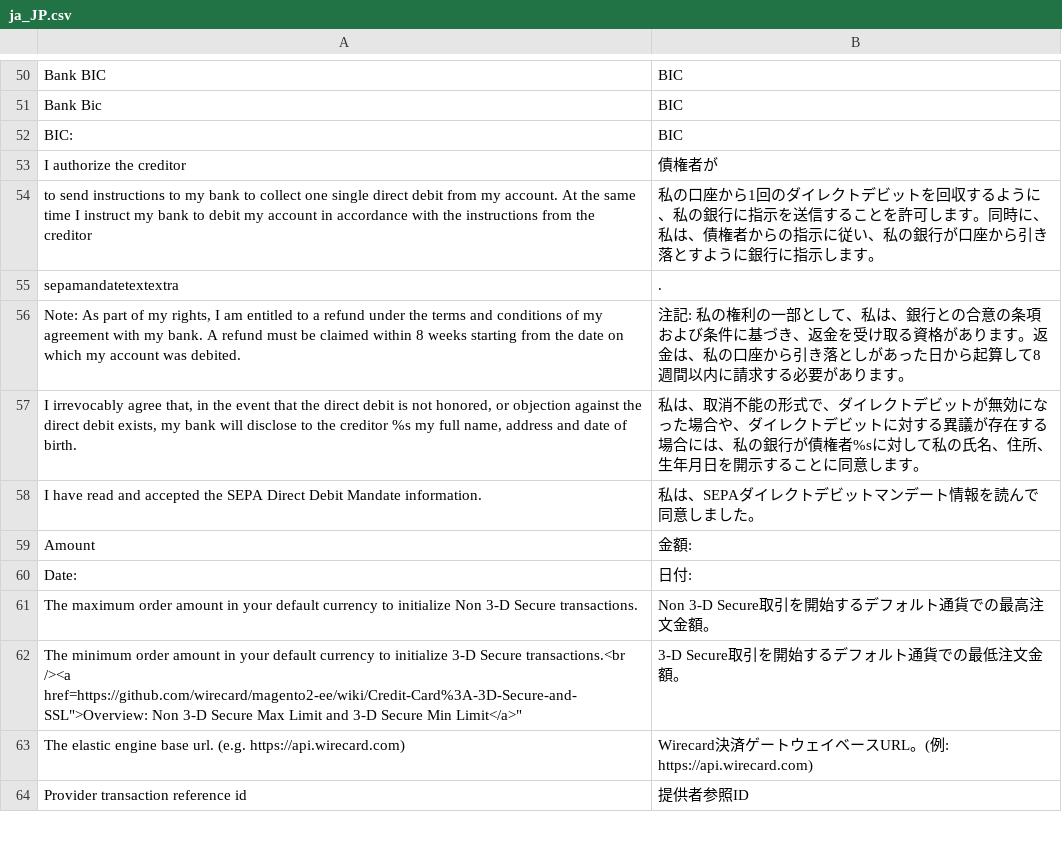
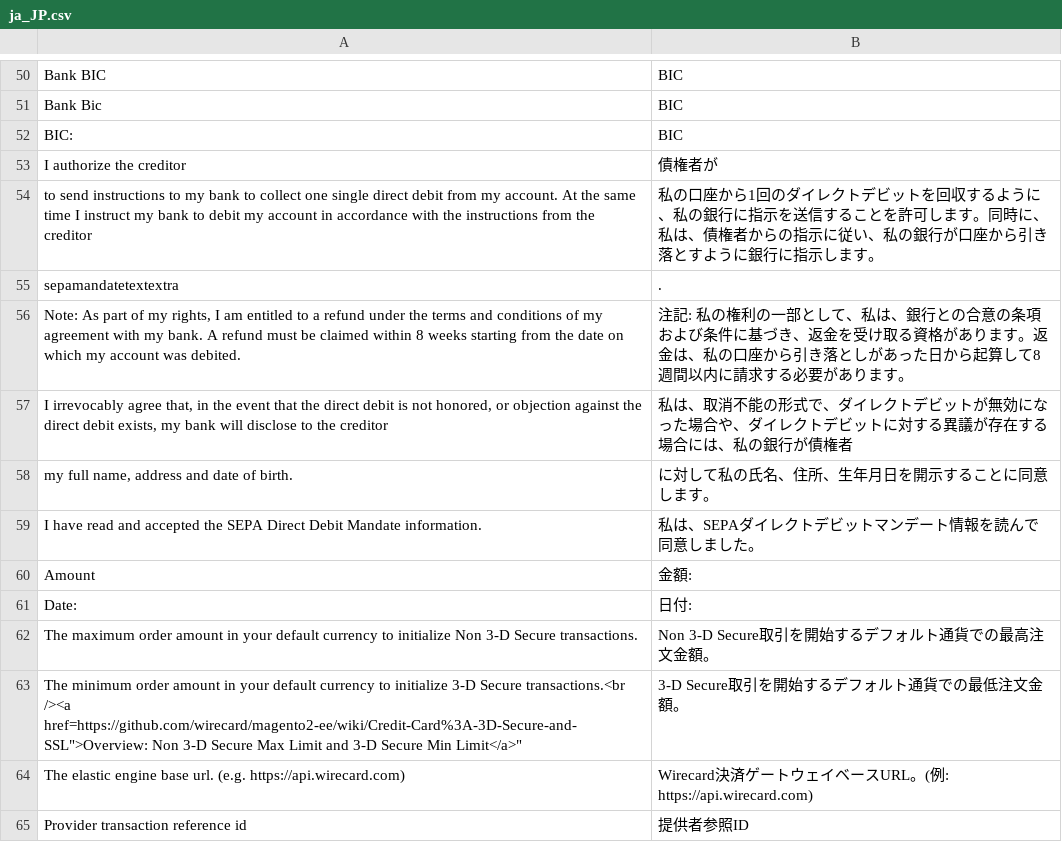
Before and after one commit to wirecard/magento2-ee, a CSV file: i18n/ja_JP.csv, drawn as a sheet; only a part is shown, gaps mark what is left out.

```diff
--- a/i18n/ja_JP.csv
+++ b/i18n/ja_JP.csv
@@ -56,3 +56,4 @@
 "Note: As part of my rights, I am entitled to a refund under the terms and conditions of my agreement with my bank. A refund must be claimed within 8 weeks starting from the date on which my account was debited.","注記: 私の権利の一部として、私は、銀行との合意の条項および条件に基づき、返金を受け取る資格があります。返金は、私の口座から引き落としがあった日から起算して8週間以内に請求する必要があります。"
-"I irrevocably agree that, in the event that the direct debit is not honored, or objection against the direct debit exists, my bank will disclose to the creditor %s my full name, address and date of birth.","私は、取消不能の形式で、ダイレクトデビットが無効になった場合や、ダイレクトデビットに対する異議が存在する場合には、私の銀行が債権者%sに対して私の氏名、住所、生年月日を開示することに同意します。"
+"I irrevocably agree that, in the event that the direct debit is not honored, or objection against the direct debit exists, my bank will disclose to the creditor ","私は、取消不能の形式で、ダイレクトデビットが無効になった場合や、ダイレクトデビットに対する異議が存在する場合には、私の銀行が債権者"
+" my full name, address and date of birth.","に対して私の氏名、住所、生年月日を開示することに同意します。"
 "I have read and accepted the SEPA Direct Debit Mandate information.","私は、SEPAダイレクトデビットマンデート情報を読んで同意しました。"
```
Also changed, not shown: i18n/id_ID.csv, i18n/ko_KR.csv, 2 other files.
